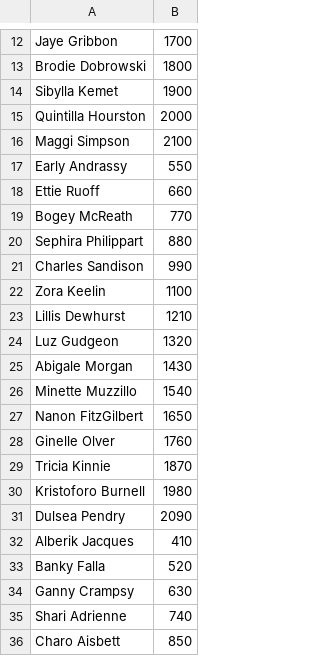
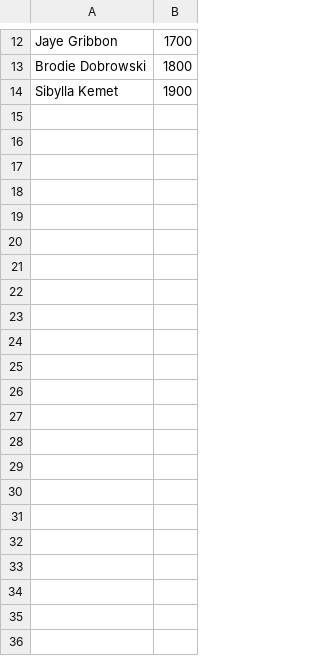
Before and after one commit to pottersteve/esn-chess-tournament, a CSV file: participants.csv, drawn as a sheet; only a part is shown, gaps mark what is left out; the diff names each change by its address in the sheet, - before the commit and + after, or states it on an @@ line.

```diff
--- a/participants.csv
+++ b/participants.csv
-row 15: Quintilla Hourston | 2000
-row 16: Maggi Simpson | 2100
-row 17: Early Andrassy | 550
-row 18: Ettie Ruoff | 660
-row 19: Bogey McReath | 770
-row 20: Sephira Philippart | 880
-row 21: Charles Sandison | 990
-row 22: Zora Keelin | 1100
-row 23: Lillis Dewhurst | 1210
-row 24: Luz Gudgeon | 1320
-row 25: Abigale Morgan | 1430
-row 26: Minette Muzzillo | 1540
-row 27: Nanon FitzGilbert | 1650
-row 28: Ginelle Olver | 1760
-row 29: Tricia Kinnie | 1870
-row 30: Kristoforo Burnell | 1980
-row 31: Dulsea Pendry | 2090
-row 32: Alberik Jacques | 410
-row 33: Banky Falla | 520
-row 34: Ganny Crampsy | 630
-row 35: Shari Adrienne | 740
-row 36: Charo Aisbett | 850
```
Also changed, not shown: 3 other files.
